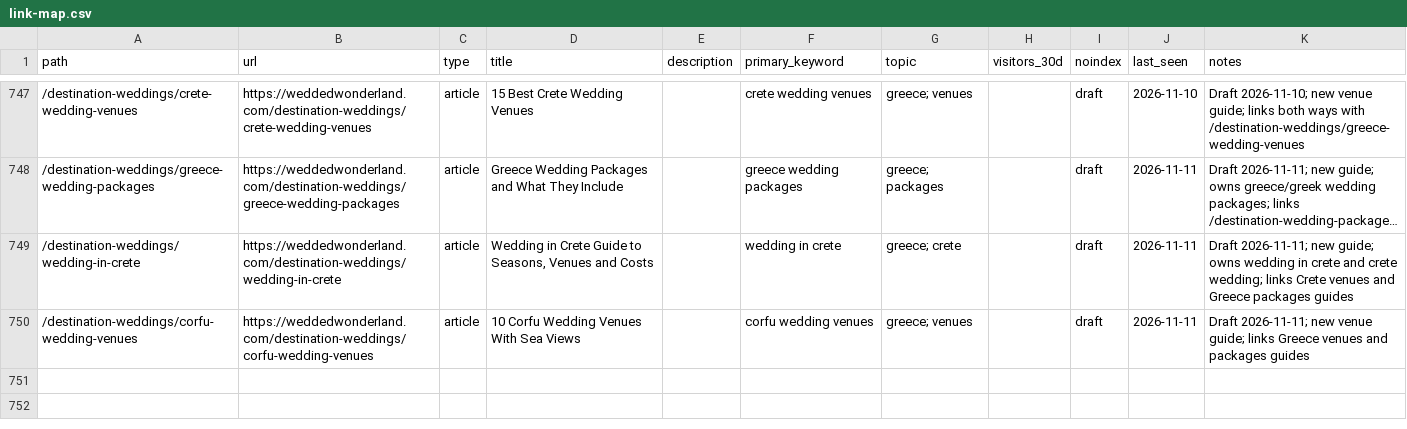
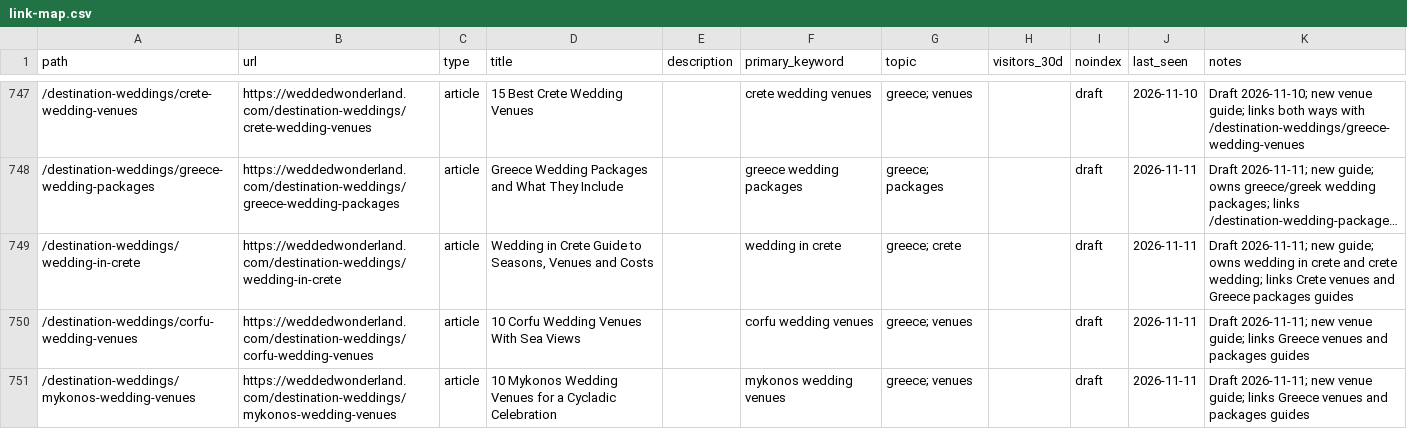
Before and after one commit to christianbraga-cpu/ForWork, a CSV file: content-system/seo/link-map.csv, drawn as a sheet; only a part is shown, gaps mark what is left out; long unchanged cells end in …; the diff names each change by its address in the sheet, - before the commit and + after, or states it on an @@ line.

```diff
--- a/content-system/seo/link-map.csv
+++ b/content-system/seo/link-map.csv
+row 751: /destination-weddings/mykonos-wedding-venues | https://weddedwonderland.com/destination-weddings/mykonos-wedding-venues | article | 10 Mykonos Wedding Venues for a Cycladic Celebration |  | mykonos wedding venues | greece; venues |  | draft | 2026-11-11 | Draft 2026-11-11; new venue guide; links Greece venues and packages guides
```
Also changed, not shown: content/calendar.csv, 8 other files.
